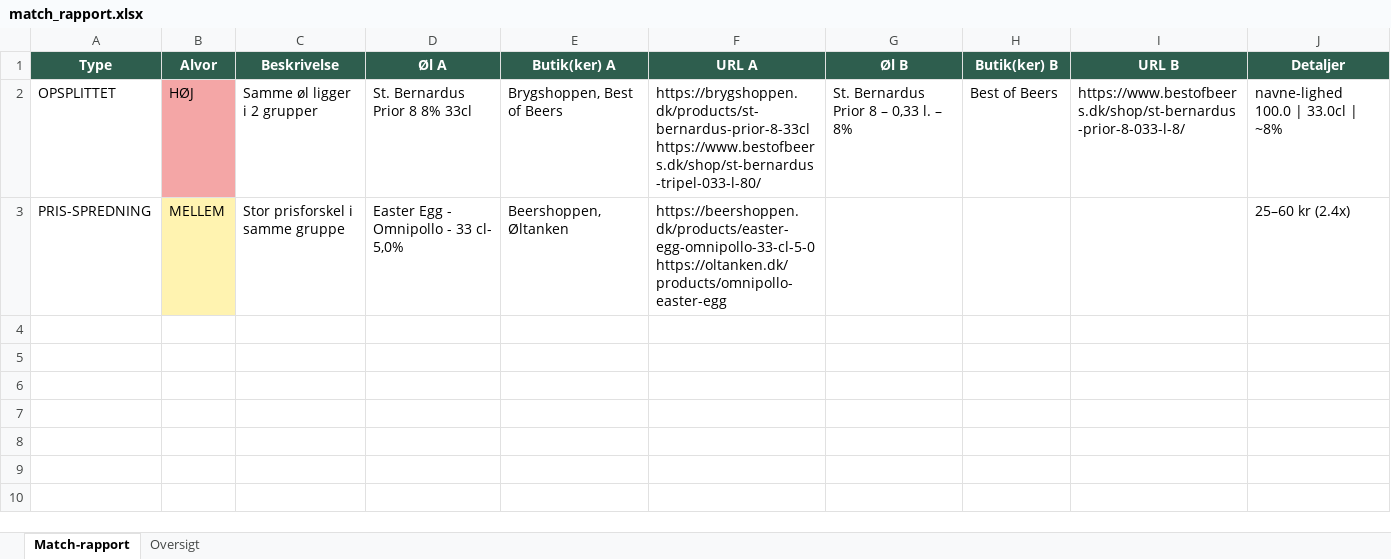
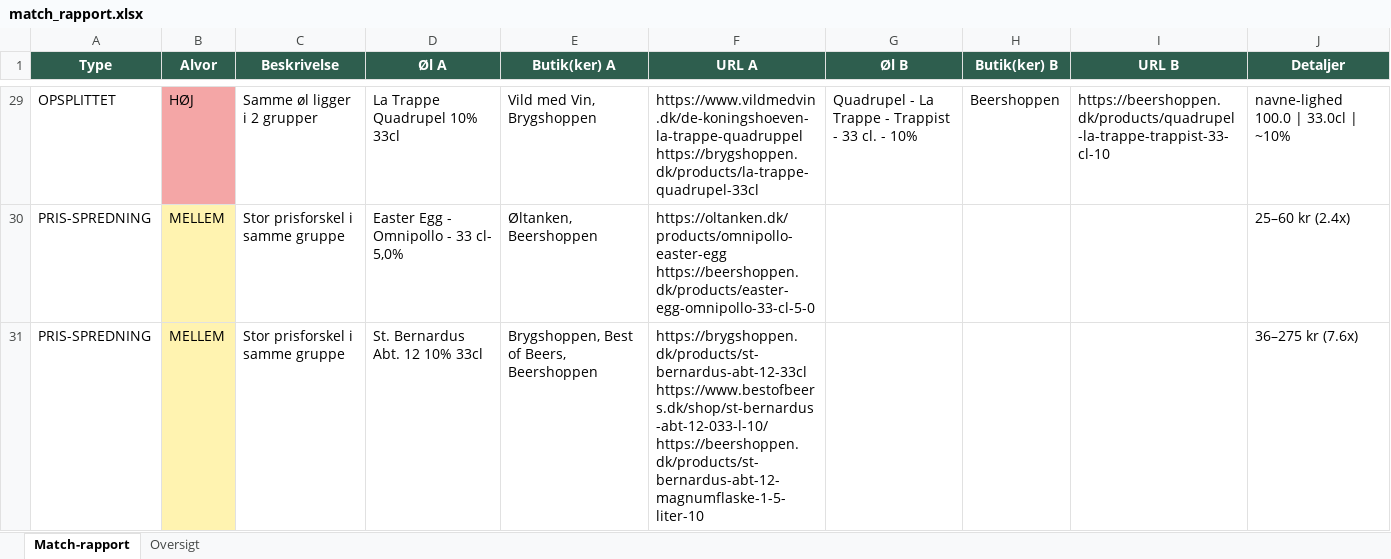
Before and after one commit to rasmus0705-star/beer-sniffer, an Excel workbook: match_rapport.xlsx, sheet Match-rapport, drawn as a sheet; only a part is shown, gaps mark what is left out; values as stored, in another font and other column widths than the file's, no borders; addresses are those after the commit; ↵ is a line break in a cell; the diff covers the shown part only; the diff names each change by its address in the sheet, - before the commit and + after, or states it on an @@ line.

```diff
--- a/match_rapport.xlsx (sheet Match-rapport)
+++ b/match_rapport.xlsx (sheet Match-rapport)
-D29 (Øl A): St. Bernardus Prior 8 8% 33cl
+D29 (Øl A): La Trappe Quadrupel 10% 33cl
-E29 (Butik(ker) A): Brygshoppen, Best of Beers
+E29 (Butik(ker) A): Vild med Vin, Brygshoppen
-F29 (URL A): https://brygshoppen.dk/products/st-bernardus-prior-8-33cl ↵ https://www.bestofbeers.dk/shop/st-bernardus-tripel-033-l-80/
+F29 (URL A): https://www.vildmedvin.dk/de-koningshoeven-la-trappe-quadruppel ↵ https://brygshoppen.dk/products/la-trappe-quadrupel-33cl
-G29 (Øl B): St. Bernardus Prior 8 – 0,33 l. – 8%
+G29 (Øl B): Quadrupel - La Trappe - Trappist - 33 cl. - 10%
-H29 (Butik(ker) B): Best of Beers
+H29 (Butik(ker) B): Beershoppen
-I29 (URL B): https://www.bestofbeers.dk/shop/st-bernardus-prior-8-033-l-8/
+I29 (URL B): https://beershoppen.dk/products/quadrupel-la-trappe-trappist-33-cl-10
-J29 (Detaljer): navne-lighed 100.0 | 33.0cl | ~8%
+J29 (Detaljer): navne-lighed 100.0 | 33.0cl | ~10%
-E30 (Butik(ker) A): Beershoppen, Øltanken
+E30 (Butik(ker) A): Øltanken, Beershoppen
-F30 (URL A): https://beershoppen.dk/products/easter-egg-omnipollo-33-cl-5-0 ↵ https://oltanken.dk/products/omnipollo-easter-egg
+F30 (URL A): https://oltanken.dk/products/omnipollo-easter-egg ↵ https://beershoppen.dk/products/easter-egg-omnipollo-33-cl-5-0
+row 31: PRIS-SPREDNING | MELLEM | Stor prisforskel i samme gruppe | St. Bernardus Abt. 12 10% 33cl | Brygshoppen, Best of Beers, Beershoppen | https://brygshoppen.dk/products/st-bernardus-abt-12-33cl ↵ https://www.bestofbeers.dk/shop/st-bernardus-abt-12-033-l-10/ ↵ https://beershoppen.dk/products/st-bernardus-abt-12-magnumflaske-1-5-liter-10 |  |  |  | 36–275 kr (7.6x)
```
Also changed, not shown: 27 added rows elsewhere in this sheet, 5 other files.
